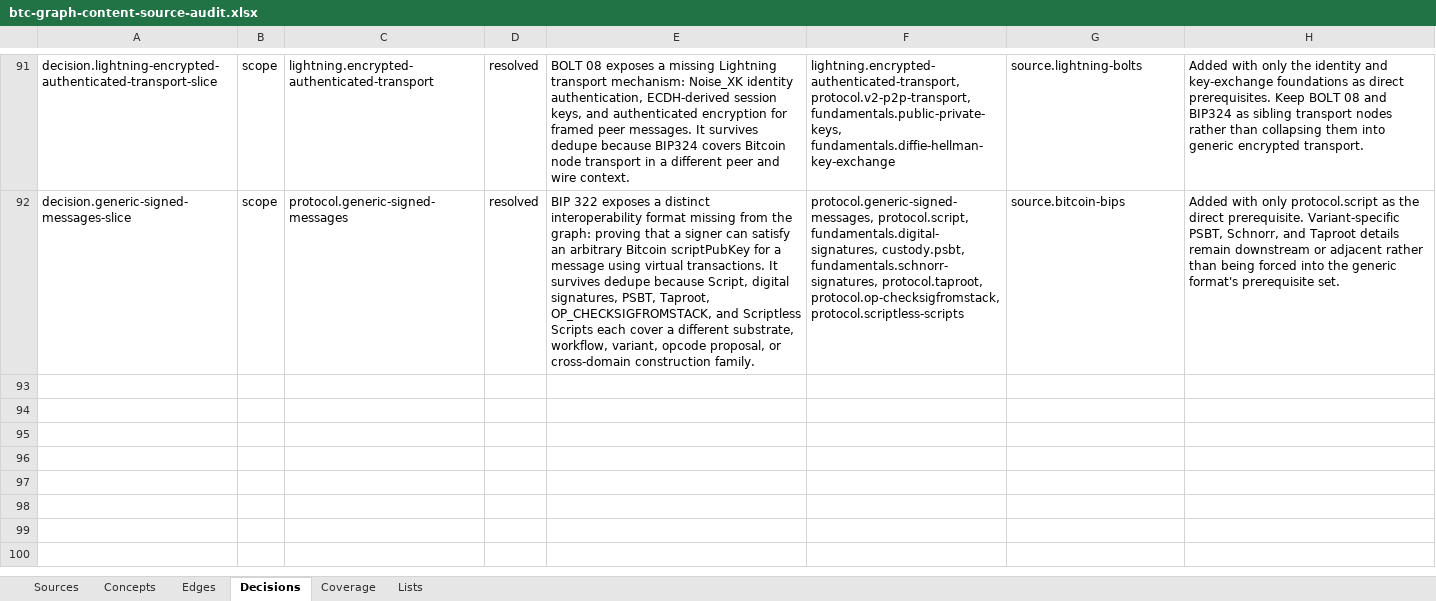
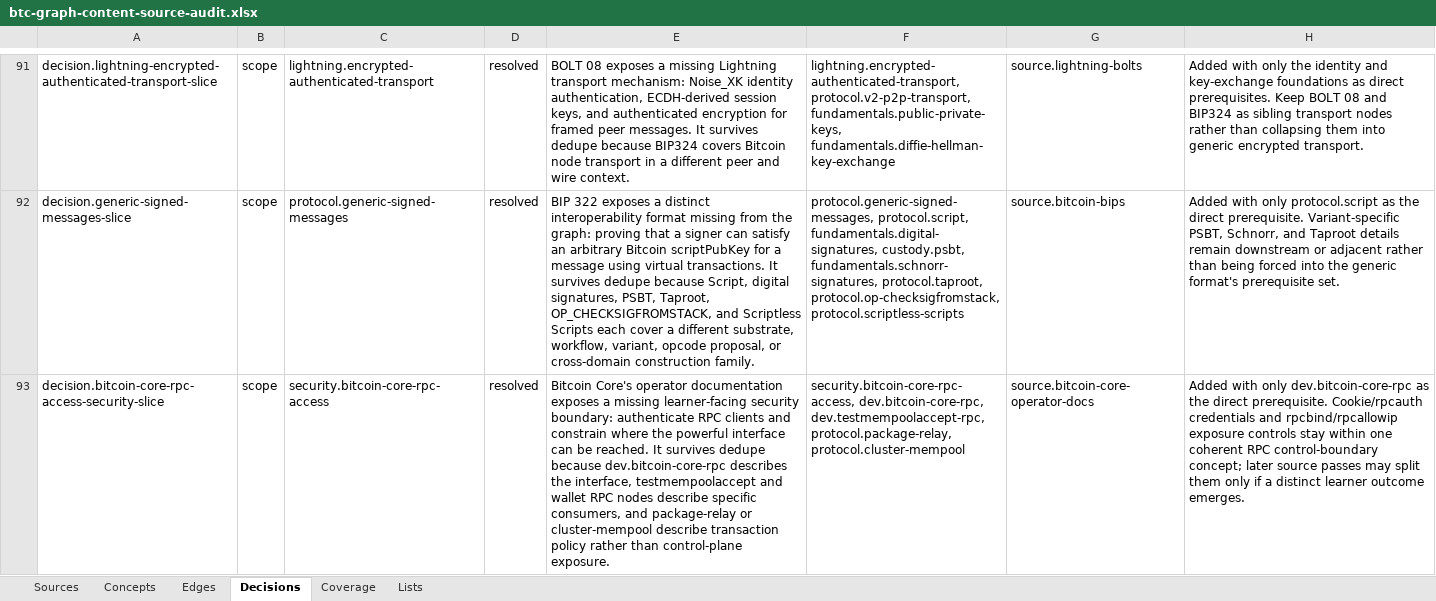
Before and after one commit to brenorb/btc-graph, an Excel workbook: outputs/content-source-audit/btc-graph-content-source-audit.xlsx, sheet Decisions, drawn as a sheet; only a part is shown, gaps mark what is left out; values as stored, in another font and other column widths than the file's, no borders; the diff names each change by its address in the sheet, - before the commit and + after, or states it on an @@ line.

Commit message:
feat: add Bitcoin Core RPC access security

```diff
--- a/outputs/content-source-audit/btc-graph-content-source-audit.xlsx (sheet Decisions)
+++ b/outputs/content-source-audit/btc-graph-content-source-audit.xlsx (sheet Decisions)
+row 93: decision.bitcoin-core-rpc-access-security-slice | scope | security.bitcoin-core-rpc-access | resolved | Bitcoin Core's operator documentation exposes a missing learner-facing security boundary: authenticate RPC clients and constrain where the powerful interface can be reached. It survives dedupe because dev.bitcoin-core-rpc describes the interface, testmempoolaccept and wallet RPC nodes describe specific consumers, and package-relay or cluster-mempool describe transaction policy rather than control-plane exposure. | security.bitcoin-core-rpc-access, dev.bitcoin-core-rpc, dev.testmempoolaccept-rpc, protocol.package-relay, protocol.cluster-mempool | source.bitcoin-core-operator-docs | Added with only dev.bitcoin-core-rpc as the direct prerequisite. Cookie/rpcauth credentials and rpcbind/rpcallowip exposure controls stay within one coherent RPC control-boundary concept; later source passes may split them only if a distinct learner outcome emerges.
```
Also changed, not shown: sheet Concepts, sheet Sources, sheet Edges, sheet Coverage, 7 other files.
